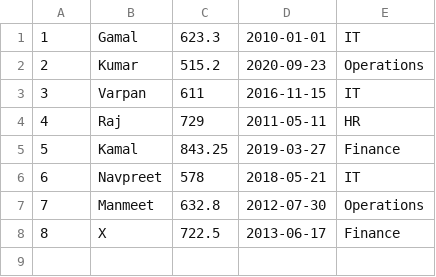
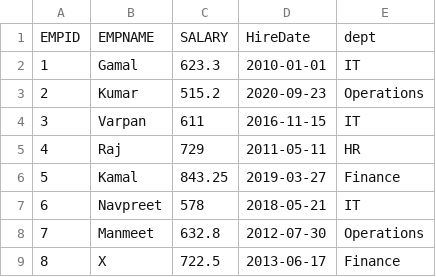
Before and after one commit to csetarun/testing, a CSV file: sample.csv, drawn as a sheet.

Commit message:
Update sample.csv

```diff
--- a/sample.csv
+++ b/sample.csv
@@ -1 +1,2 @@
+EMPID,EMPNAME,SALARY,HireDate,dept
 1,"Gamal",623.3,"2010-01-01","IT"
```
